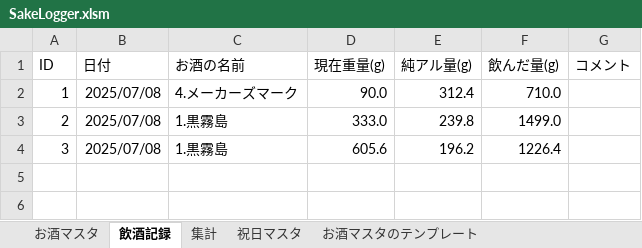
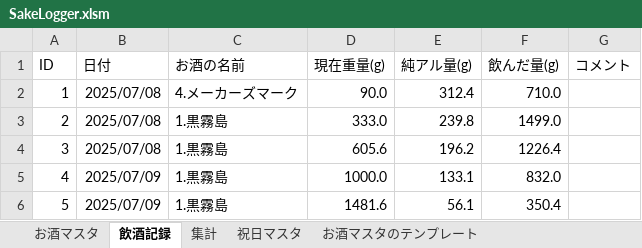
Before and after one commit to qack-dev/SakeLogger, an Excel workbook: SakeLogger.xlsm, sheet 飲酒記録, drawn as a sheet; values as stored, in another font and other column widths than the file's, no borders; conditional formats not drawn; the diff names each change by its address in the sheet, - before the commit and + after, or states it on an @@ line.

```diff
--- a/SakeLogger.xlsm (sheet 飲酒記録)
+++ b/SakeLogger.xlsm (sheet 飲酒記録)
+row 5: 4 | 2025/07/09 | 1.黒霧島 | 1000.0 | 133.1 | 832.0
+row 6: 5 | 2025/07/09 | 1.黒霧島 | 1481.6 | 56.1 | 350.4
```
Also changed, not shown: charts or pictures, 3 other files.
